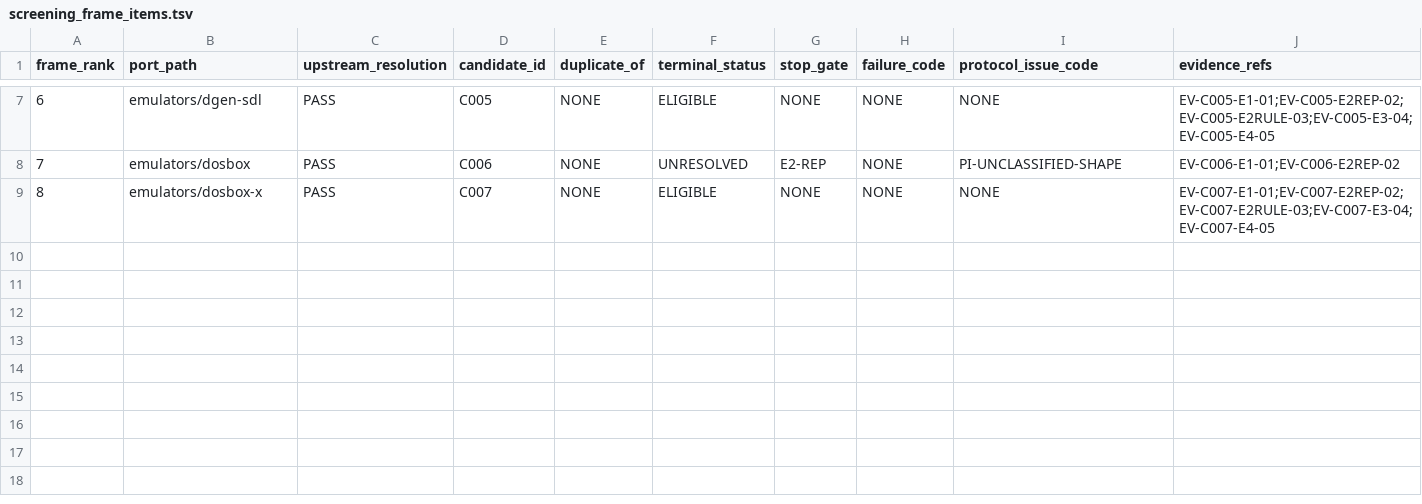
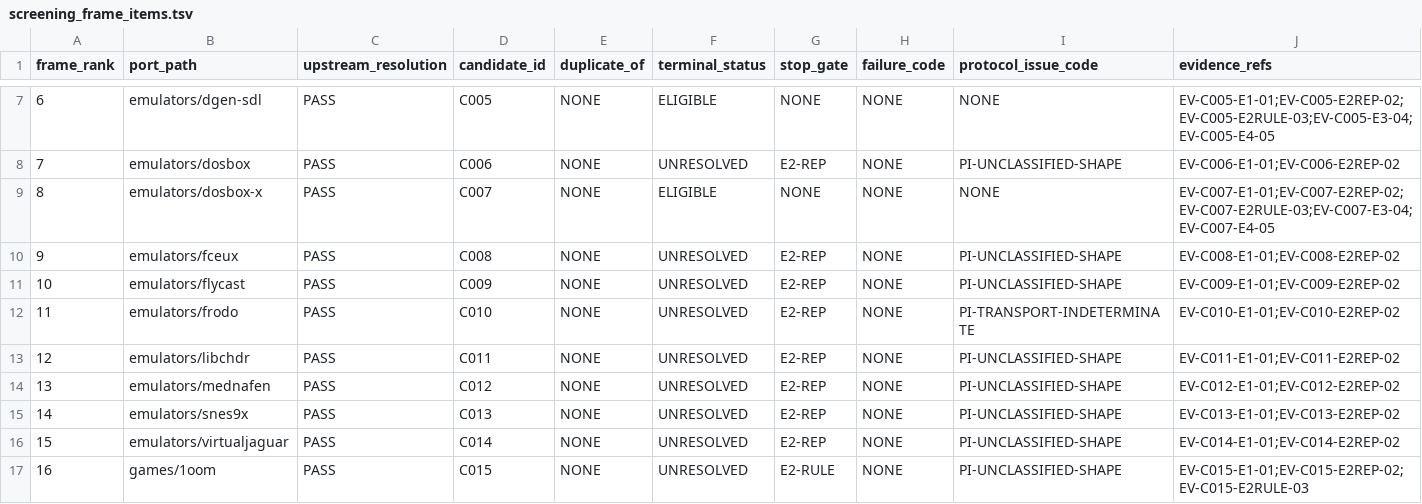
Before and after one commit to rohhj01-droid/red-team-spike, a TSV file: phase3_5/run2/screening_frame_items.tsv, drawn as a sheet; only a part is shown, gaps mark what is left out; rows hold the shown columns only; the diff names each change by its address in the sheet, - before the commit and + after, or states it on an @@ line.

```diff
--- a/phase3_5/run2/screening_frame_items.tsv
+++ b/phase3_5/run2/screening_frame_items.tsv
+row 10: 9 | emulators/fceux | PASS | C008 | NONE | UNRESOLVED | E2-REP | NONE | PI-UNCLASSIFIED-SHAPE | EV-C008-E1-01;EV-C008-E2REP-02
+row 11: 10 | emulators/flycast | PASS | C009 | NONE | UNRESOLVED | E2-REP | NONE | PI-UNCLASSIFIED-SHAPE | EV-C009-E1-01;EV-C009-E2REP-02
+row 12: 11 | emulators/frodo | PASS | C010 | NONE | UNRESOLVED | E2-REP | NONE | PI-TRANSPORT-INDETERMINATE | EV-C010-E1-01;EV-C010-E2REP-02
+row 13: 12 | emulators/libchdr | PASS | C011 | NONE | UNRESOLVED | E2-REP | NONE | PI-UNCLASSIFIED-SHAPE | EV-C011-E1-01;EV-C011-E2REP-02
+row 14: 13 | emulators/mednafen | PASS | C012 | NONE | UNRESOLVED | E2-REP | NONE | PI-UNCLASSIFIED-SHAPE | EV-C012-E1-01;EV-C012-E2REP-02
+row 15: 14 | emulators/snes9x | PASS | C013 | NONE | UNRESOLVED | E2-REP | NONE | PI-UNCLASSIFIED-SHAPE | EV-C013-E1-01;EV-C013-E2REP-02
+row 16: 15 | emulators/virtualjaguar | PASS | C014 | NONE | UNRESOLVED | E2-REP | NONE | PI-UNCLASSIFIED-SHAPE | EV-C014-E1-01;EV-C014-E2REP-02
+row 17: 16 | games/1oom | PASS | C015 | NONE | UNRESOLVED | E2-RULE | NONE | PI-UNCLASSIFIED-SHAPE | EV-C015-E1-01;EV-C015-E2REP-02;EV-C015-E2RULE-03
```
Also changed, not shown: phase3_5/run2/observations.tsv, phase3_5/run2/screening_candidates.tsv, 7 other files.
